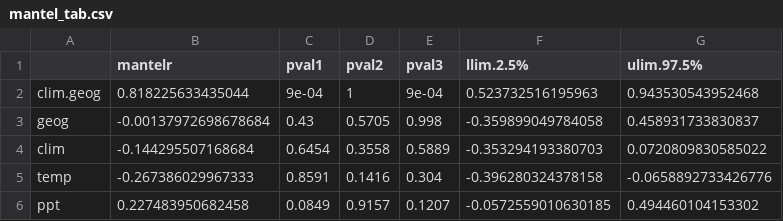
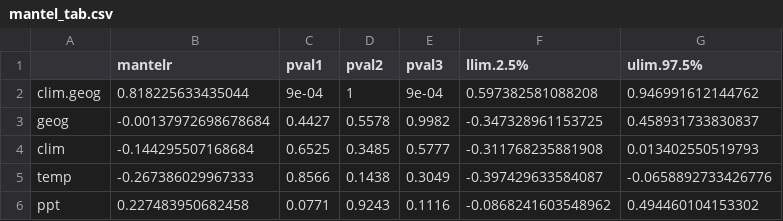
Before and after one commit to HarvardForest/apGenomes, a CSV file: results/mantel_tab.csv, drawn as a sheet.

Commit message:
adds new results

```diff
--- a/results/mantel_tab.csv
+++ b/results/mantel_tab.csv
@@ -1,6 +1,6 @@
 "","mantelr","pval1","pval2","pval3","llim.2.5%","ulim.97.5%"
-"clim.geog",0.818225633435044,9e-04,1,9e-04,0.523732516195963,0.943530543952468
-"geog",-0.00137972698678684,0.43,0.5705,0.998,-0.359899049784058,0.458931733830837
-"clim",-0.144295507168684,0.6454,0.3558,0.5889,-0.353294193380703,0.0720809830585022
-"temp",-0.267386029967333,0.8591,0.1416,0.304,-0.396280324378158,-0.0658892733426776
-"ppt",0.227483950682458,0.0849,0.9157,0.1207,-0.0572559010630185,0.494460104153302
+"clim.geog",0.818225633435044,9e-04,1,9e-04,0.597382581088208,0.946991612144762
+"geog",-0.00137972698678684,0.4427,0.5578,0.9982,-0.347328961153725,0.458931733830837
+"clim",-0.144295507168684,0.6525,0.3485,0.5777,-0.311768235881908,0.013402550519793
+"temp",-0.267386029967333,0.8566,0.1438,0.3049,-0.397429633584087,-0.0658892733426776
+"ppt",0.227483950682458,0.0771,0.9243,0.1116,-0.0868241603548962,0.494460104153302
```
Also changed, not shown: 3 other files.
